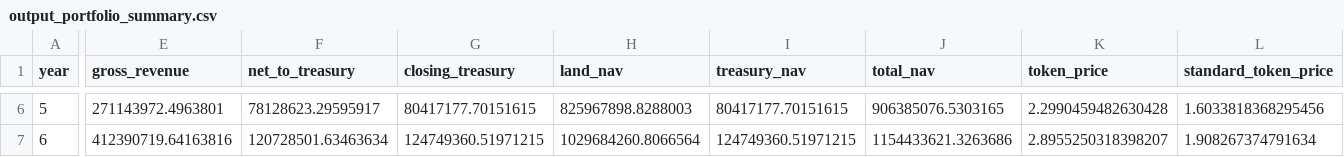
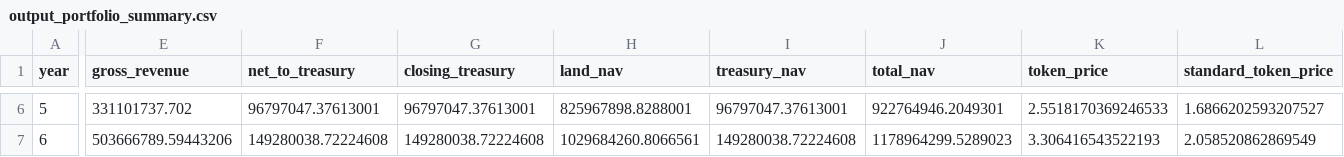
Before and after one commit to ksingla-GL/FELT_Modelling, a CSV file: outputs/output_portfolio_summary.csv, drawn as a sheet; only a part is shown, gaps mark what is left out; the diff covers the shown part only; the diff names each change by its address in the sheet, - before the commit and + after, or states it on an @@ line.

```diff
--- a/outputs/output_portfolio_summary.csv
+++ b/outputs/output_portfolio_summary.csv
-E6 (gross_revenue): 271143972.4963801
+E6 (gross_revenue): 331101737.702
-F6 (net_to_treasury): 78128623.29595917
+F6 (net_to_treasury): 96797047.37613001
-G6 (closing_treasury): 80417177.70151615
+G6 (closing_treasury): 96797047.37613001
-H6 (land_nav): 825967898.8288003
+H6 (land_nav): 825967898.8288001
-I6 (treasury_nav): 80417177.70151615
+I6 (treasury_nav): 96797047.37613001
-J6 (total_nav): 906385076.5303165
+J6 (total_nav): 922764946.2049301
-K6 (token_price): 2.2990459482630428
+K6 (token_price): 2.5518170369246533
-L6 (standard_token_price): 1.6033818368295456
+L6 (standard_token_price): 1.6866202593207527
-E7 (gross_revenue): 412390719.64163816
+E7 (gross_revenue): 503666789.59443206
-F7 (net_to_treasury): 120728501.63463634
+F7 (net_to_treasury): 149280038.72224608
-G7 (closing_treasury): 124749360.51971215
+G7 (closing_treasury): 149280038.72224608
-H7 (land_nav): 1029684260.8066564
+H7 (land_nav): 1029684260.8066561
-I7 (treasury_nav): 124749360.51971215
+I7 (treasury_nav): 149280038.72224608
-J7 (total_nav): 1154433621.3263686
+J7 (total_nav): 1178964299.5289023
-K7 (token_price): 2.8955250318398207
+K7 (token_price): 3.306416543522193
-L7 (standard_token_price): 1.908267374791634
+L7 (standard_token_price): 2.058520862869549
```
Also changed, not shown: 83 edited cells elsewhere in this file, inputs/3_cop_revenue_timelines.csv, outputs/output_farm_ledger.csv, 15 other files.
